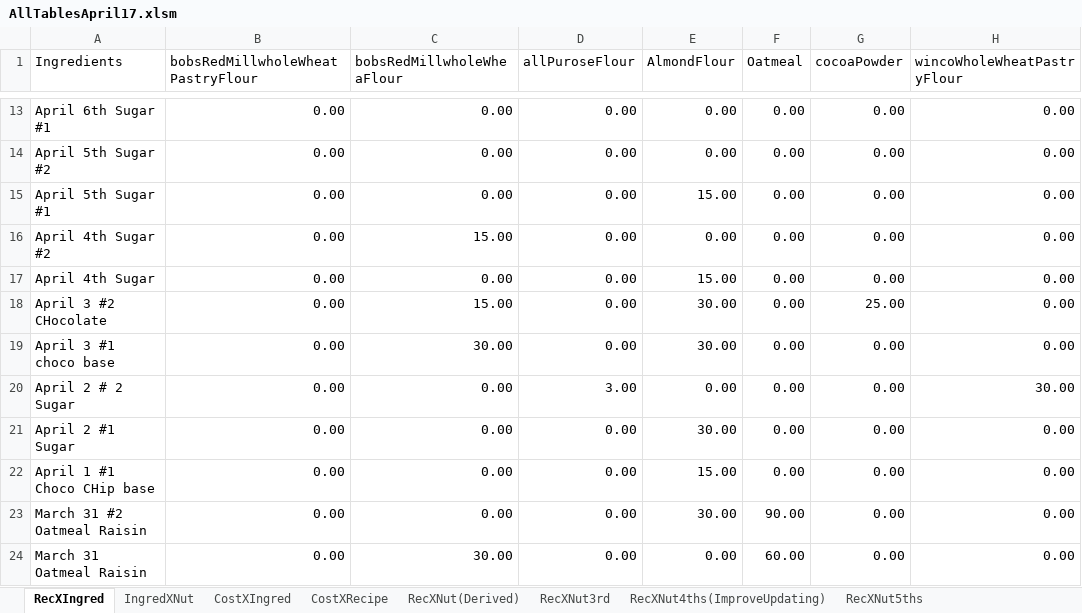
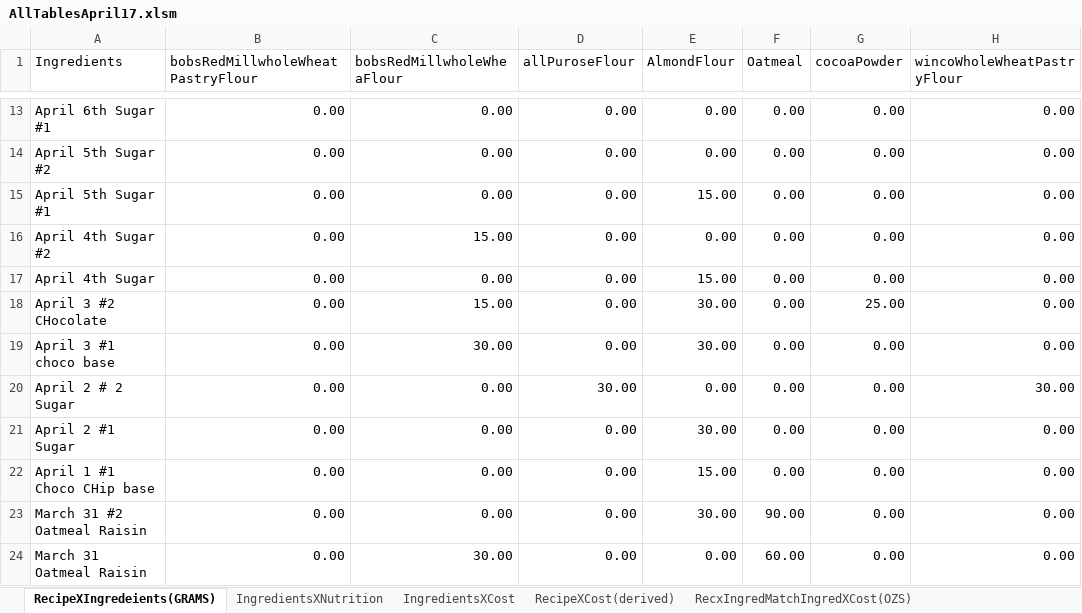
Before and after one commit to maxdickinson/DataTables, an Excel workbook: AllTablesApril17.xlsm, sheet RecipeXIngredeients(GRAMS), drawn as a sheet; only a part is shown, gaps mark what is left out; values as stored, in another font and other column widths than the file's, no borders; the diff names each change by its address in the sheet, - before the commit and + after, or states it on an @@ line.

Commit message:
Made one large table with new recipes added started learning macros and making one to update the recipes and formulas using macrotests as the training grounds

```diff
--- a/AllTablesApril17.xlsm (sheet RecipeXIngredeients(GRAMS))
+++ b/AllTablesApril17.xlsm (sheet RecipeXIngredeients(GRAMS))
-sheet tab: RecXIngred
+sheet tab: RecipeXIngredeients(GRAMS)
-sheet tab: IngredXNut
+sheet tab: IngredientsXNutrition
-sheet tab: CostXIngred
+sheet tab: IngredientsXCost
-sheet tab: CostXRecipe
+sheet tab: RecipeXCost(derived)
-sheet tab: RecXNut5ths
+sheet tab: RecxIngredMatchIngredXCost(OZS)
-D20 (allPuroseFlour): 3.00
+D20 (allPuroseFlour): 30.00
```
Also changed, not shown: sheet RecipeXCost(derived), sheet NutrtionIn3rdOfRecipeBatch, sheet IngredientsXCost, sheet RecipesXNutrirtion(Derived), sheet RecXNut4ths(ImproveUpdating), other sheet tabs, 4 other files.
